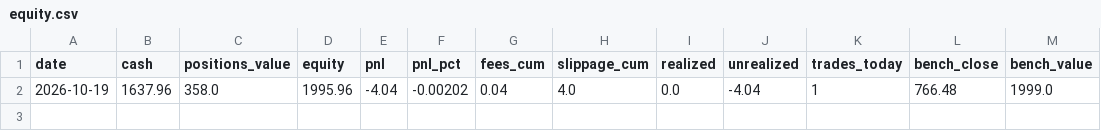
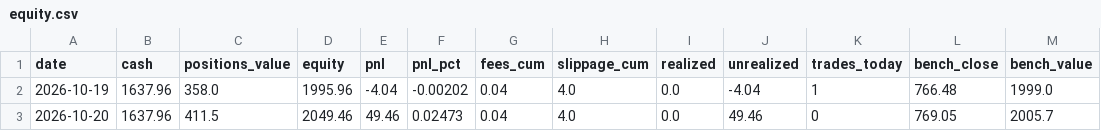
Before and after one commit to fabioelia/temp, a CSV file: trading-experiment/data/equity.csv, drawn as a sheet; the diff names each change by its address in the sheet, - before the commit and + after, or states it on an @@ line.

```diff
--- a/trading-experiment/data/equity.csv
+++ b/trading-experiment/data/equity.csv
+row 3: 2026-10-20 | 1637.96 | 411.5 | 2049.46 | 49.46 | 0.02473 | 0.04 | 4.0 | 0.0 | 49.46 | 0 | 769.05 | 2005.7
```
Also changed, not shown: trading-experiment/data/marks.csv, 6 other files.
